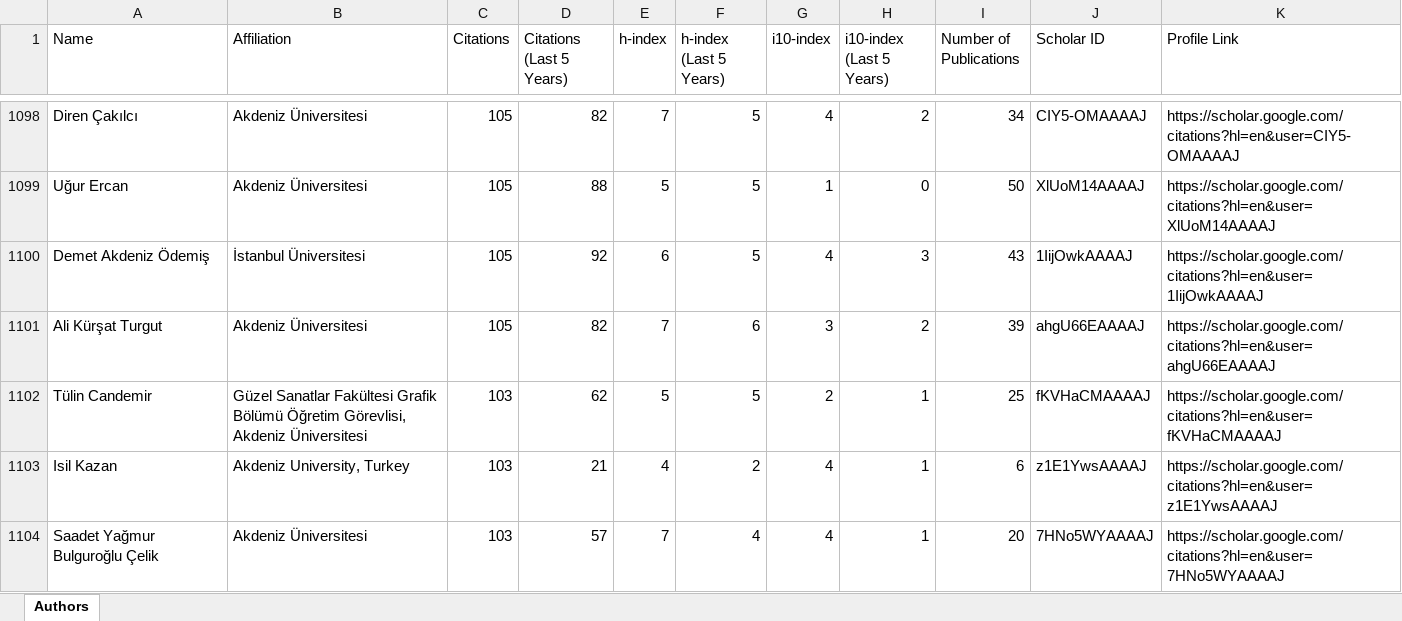
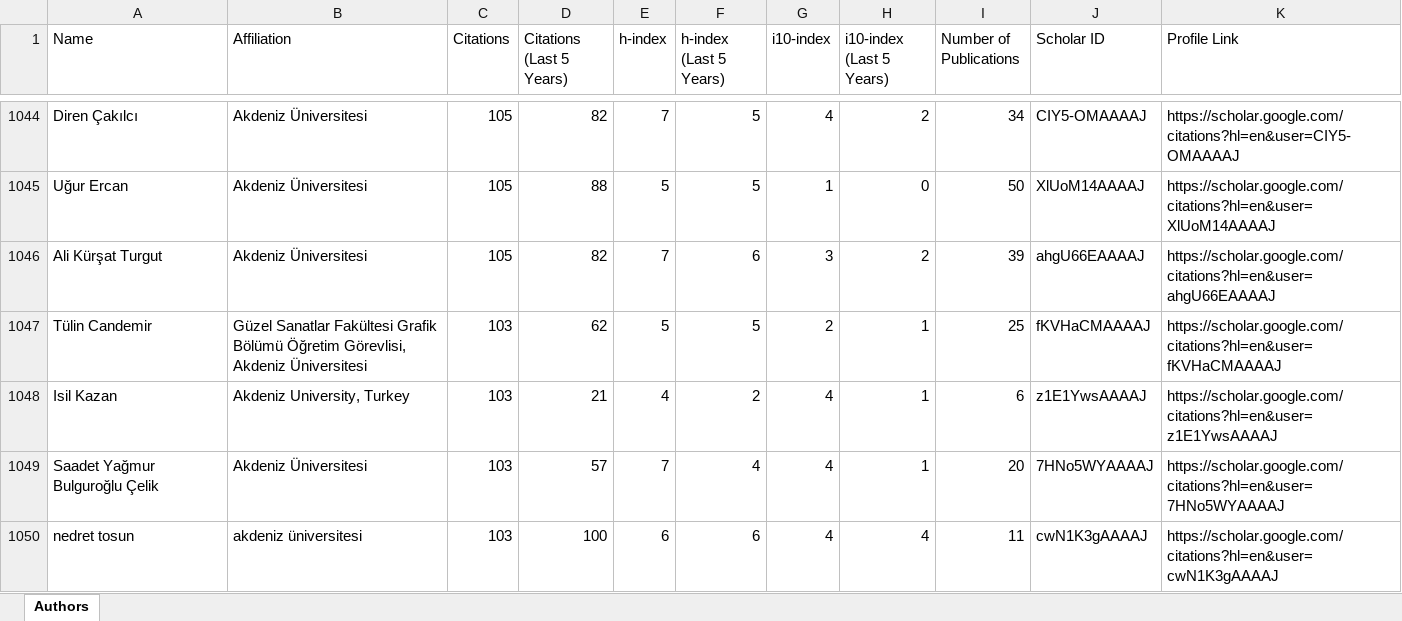
Before and after one commit to gamzeadbll/CS552, an Excel workbook: google_data/AKDENİZ_authors.xlsx, sheet Authors, drawn as a sheet; only a part is shown, gaps mark what is left out; the shorter side is filled out with more unchanged rows; values as stored, in another font and other column widths than the file's, no borders; the diff covers the shown part only; the diff names each change by its address in the sheet, - before the commit and + after, or states it on an @@ line.

```diff
--- a/google_data/AKDENİZ_authors.xlsx (sheet Authors)
+++ b/google_data/AKDENİZ_authors.xlsx (sheet Authors)
-row 1100: Demet Akdeniz Ödemiş | İstanbul Üniversitesi | 105 | 92 | 6 | 5 | 4 | 3 | 43 | 1IijOwkAAAAJ | https://scholar.google.com/citations?hl=en&user=1IijOwkAAAAJ
```
Also changed, not shown: 106 removed rows elsewhere in this sheet, Unmatched_After_Second_Name_Check.xlsx, Unmatched_Before_Second_Name_Check.xlsx, 17 other files.
